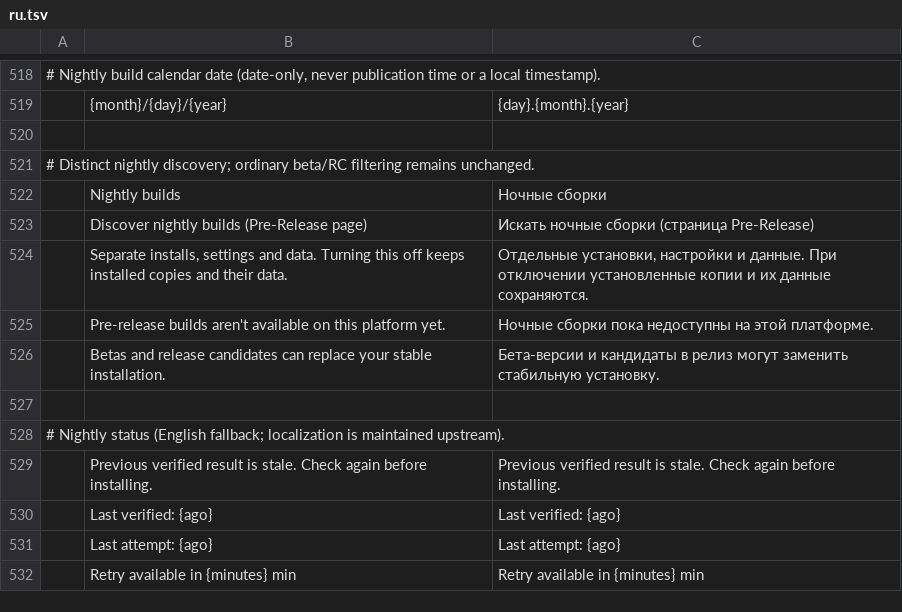
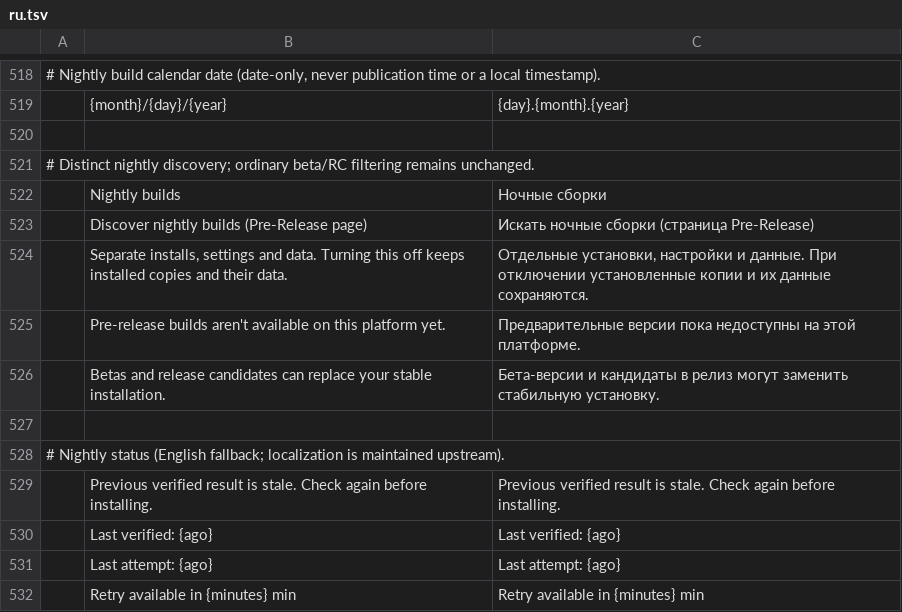
Before and after one commit to storytold/craft-launcher, a TSV file: crates/ui-egui/src/i18n/ru.tsv, drawn as a sheet; only a part is shown, gaps mark what is left out; the diff names each change by its address in the sheet, - before the commit and + after, or states it on an @@ line.

```diff
--- a/crates/ui-egui/src/i18n/ru.tsv
+++ b/crates/ui-egui/src/i18n/ru.tsv
-C525: Ночные сборки пока недоступны…
+C525: Предварительные версии пока недоступны…
```
Also changed, not shown: crates/ui-egui/src/i18n/fr.tsv, crates/ui-egui/src/i18n/ja.tsv, 13 other files.
